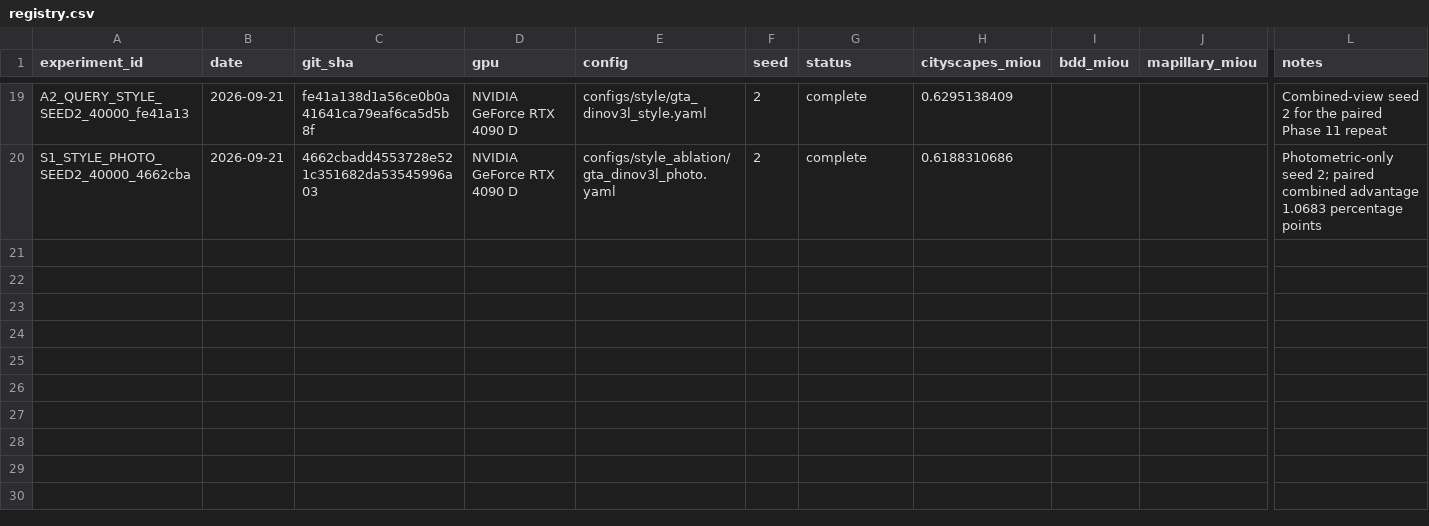
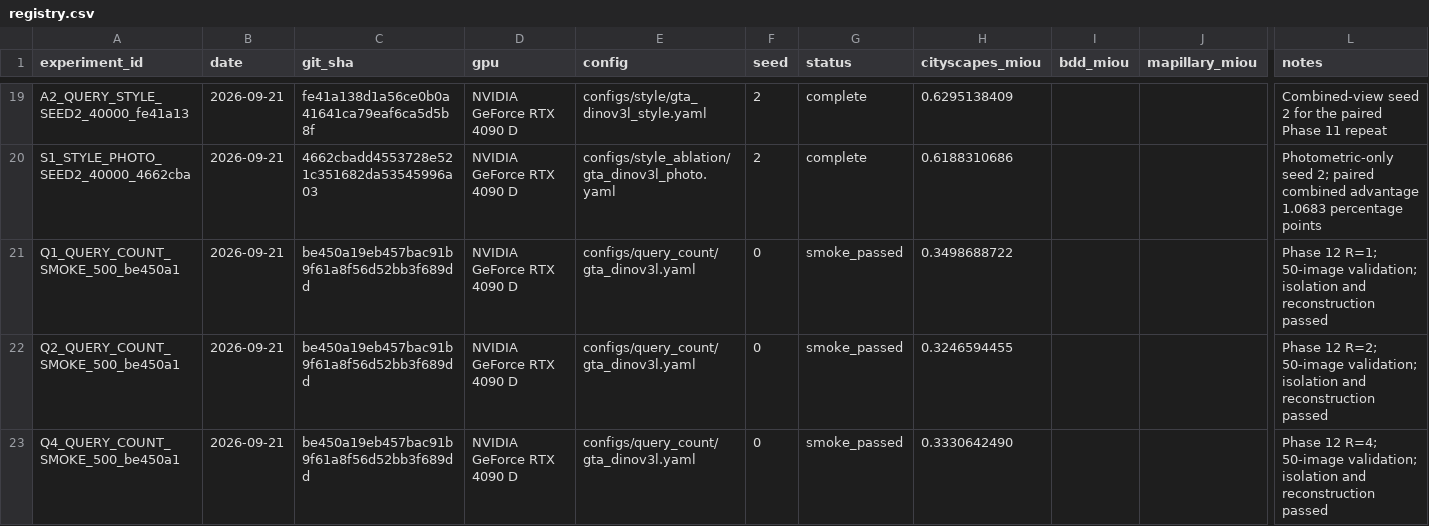
Before and after one commit to Ealea1028/CausalQ_DG, a CSV file: experiments/registry.csv, drawn as a sheet; only a part is shown, gaps mark what is left out; rows hold the shown columns only; the diff names each change by its address in the sheet, - before the commit and + after, or states it on an @@ line.

Commit message:
docs: record query-count smoke results

```diff
--- a/experiments/registry.csv
+++ b/experiments/registry.csv
+row 21: Q1_QUERY_COUNT_SMOKE_500_be450a1 | 2026-09-21 | be450a19eb457bac91b9f61a8f56d52bb3f689dd | NVIDIA GeForce RTX 4090 D | configs/query_count/gta_dinov3l.yaml | 0 | smoke_passed | 0.3498688722 |  |  | Phase 12 R=1; 50-image validation; isolation and reconstruction passed
+row 22: Q2_QUERY_COUNT_SMOKE_500_be450a1 | 2026-09-21 | be450a19eb457bac91b9f61a8f56d52bb3f689dd | NVIDIA GeForce RTX 4090 D | configs/query_count/gta_dinov3l.yaml | 0 | smoke_passed | 0.3246594455 |  |  | Phase 12 R=2; 50-image validation; isolation and reconstruction passed
+row 23: Q4_QUERY_COUNT_SMOKE_500_be450a1 | 2026-09-21 | be450a19eb457bac91b9f61a8f56d52bb3f689dd | NVIDIA GeForce RTX 4090 D | configs/query_count/gta_dinov3l.yaml | 0 | smoke_passed | 0.3330642490 |  |  | Phase 12 R=4; 50-image validation; isolation and reconstruction passed
```
Also changed, not shown: 7 other files.
